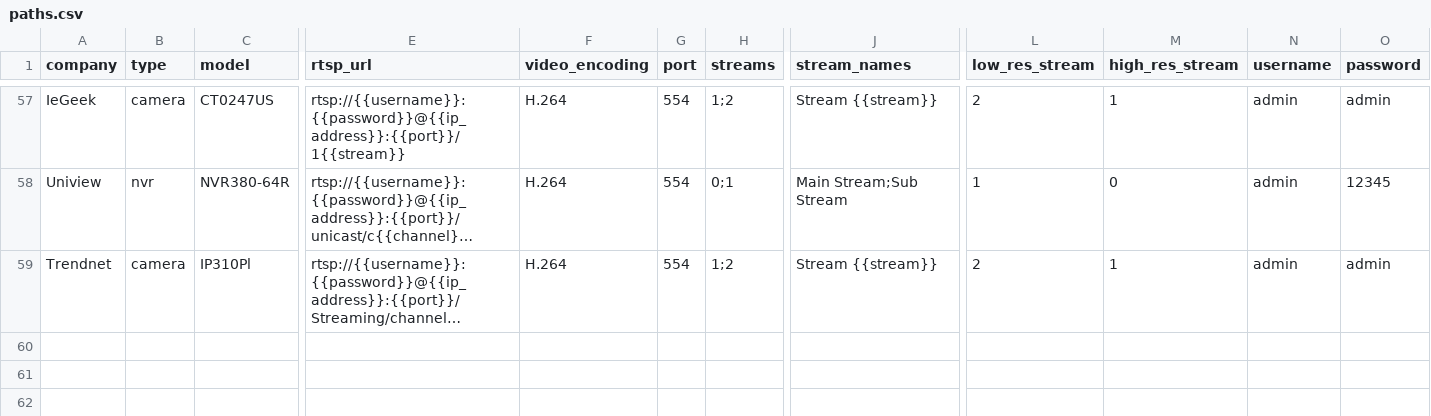
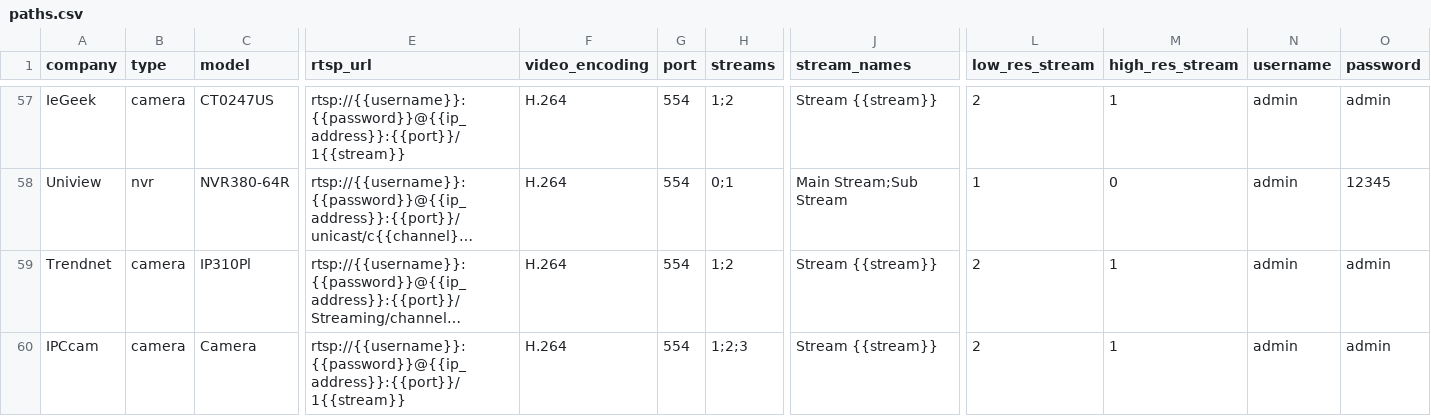
Before and after one commit to CamioCam/rtsp, a CSV file: cameras/paths.csv, drawn as a sheet; only a part is shown, gaps mark what is left out; long unchanged cells end in …; rows hold the shown columns only; the diff names each change by its address in the sheet, - before the commit and + after, or states it on an @@ line.

Commit message:
Just need to add camera name and OUI for IPCC cameras

```diff
--- a/cameras/paths.csv
+++ b/cameras/paths.csv
+row 60: IPCcam | camera | Camera | rtsp://{{username}}:{{password}}@{{ip_address}}:{{port}}/1{{stream}} | H.264 | 554 | 1;2;3 | Stream {{stream}} | 2 | 1 | admin | admin
```
